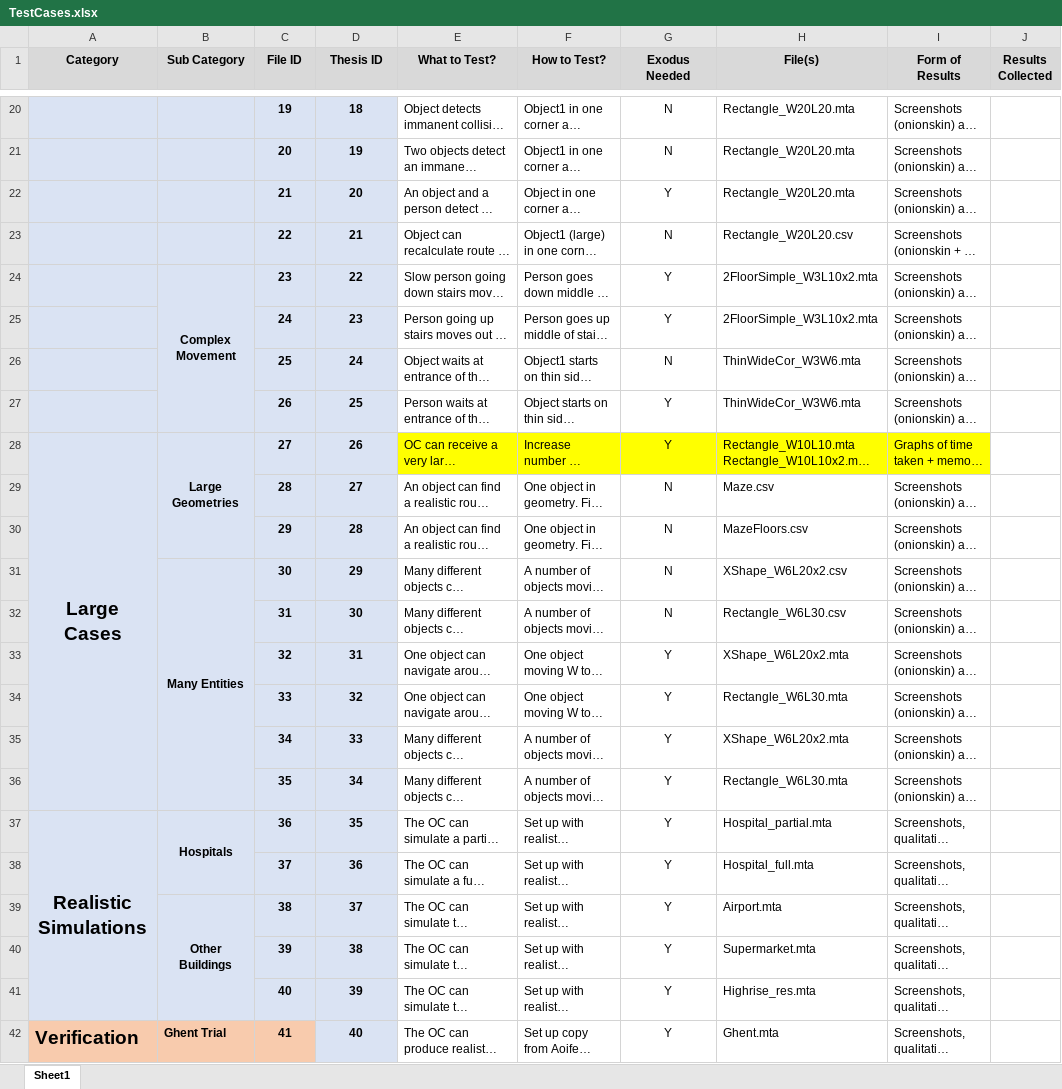
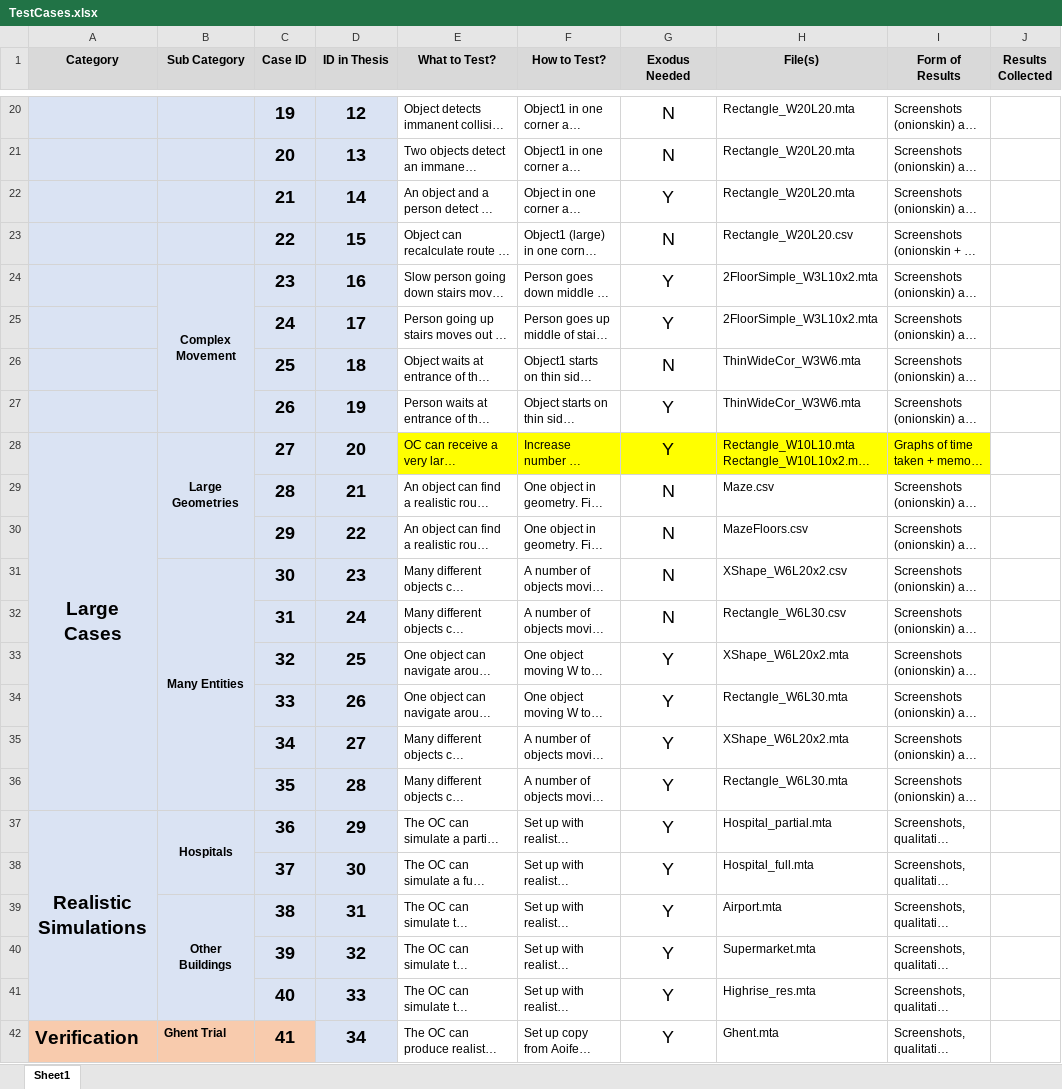
Before and after one commit to Mike1Joy/ObjectController, an Excel workbook: TESTCASES/TestCases.xlsx, sheet Sheet1, drawn as a sheet; only a part is shown, gaps mark what is left out; long unchanged cells end in …; values as stored, in another font and other column widths than the file's, no borders; conditional formats not drawn; the diff covers the shown part only; the diff names each change by its address in the sheet, - before the commit and + after, or states it on an @@ line.

```diff
--- a/TESTCASES/TestCases.xlsx (sheet Sheet1)
+++ b/TESTCASES/TestCases.xlsx (sheet Sheet1)
-C1: File ID
+C1: Case ID
-D1: Thesis ID
+D1: ID in Thesis
@@ C20:D42 text size: larger @@
-D20 (ID in Thesis): 18
+D20 (ID in Thesis): 12
@@ G20:G42 text size: larger @@
-D21 (ID in Thesis): 19
+D21 (ID in Thesis): 13
-D22 (ID in Thesis): 20
+D22 (ID in Thesis): 14
-D23 (ID in Thesis): 21
+D23 (ID in Thesis): 15
-D24 (ID in Thesis): 22
+D24 (ID in Thesis): 16
-D25 (ID in Thesis): 23
+D25 (ID in Thesis): 17
-D26 (ID in Thesis): 24
+D26 (ID in Thesis): 18
-D27 (ID in Thesis): 25
+D27 (ID in Thesis): 19
-D28 (ID in Thesis): 26
+D28 (ID in Thesis): 20
-D29 (ID in Thesis): 27
+D29 (ID in Thesis): 21
-D30 (ID in Thesis): 28
+D30 (ID in Thesis): 22
-D31 (ID in Thesis): 29
+D31 (ID in Thesis): 23
-D32 (ID in Thesis): 30
+D32 (ID in Thesis): 24
-D33 (ID in Thesis): 31
+D33 (ID in Thesis): 25
-D34 (ID in Thesis): 32
+D34 (ID in Thesis): 26
-D35 (ID in Thesis): 33
+D35 (ID in Thesis): 27
-D36 (ID in Thesis): 34
+D36 (ID in Thesis): 28
-D37 (ID in Thesis): 35
+D37 (ID in Thesis): 29
-D38 (ID in Thesis): 36
+D38 (ID in Thesis): 30
-D39 (ID in Thesis): 37
+D39 (ID in Thesis): 31
-D40 (ID in Thesis): 38
+D40 (ID in Thesis): 32
-D41 (ID in Thesis): 39
+D41 (ID in Thesis): 33
-D42 (ID in Thesis): 40
+D42 (ID in Thesis): 34
```
Also changed, not shown: 20 edited cells and cell formats elsewhere in this sheet, 21 other files.
